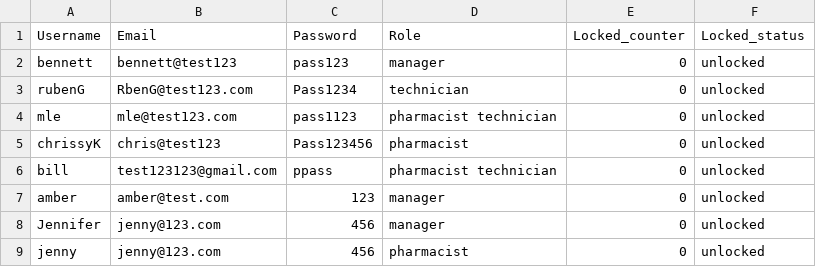
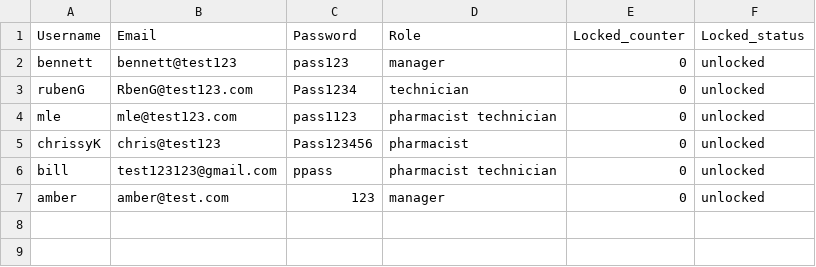
Before and after one commit to BennettPJ/SFWE403-Sem-Proj, a CSV file: DBFiles/db_user_account.csv, drawn as a sheet.

```diff
--- a/DBFiles/db_user_account.csv
+++ b/DBFiles/db_user_account.csv
@@ -7,3 +7 @@ bill,test123123@gmail.com,ppass,pharmacist technician,0,unlocked
 amber,amber@test.com,123,manager,0,unlocked
-Jennifer,jenny@123.com,456,manager,0,unlocked
-jenny,jenny@123.com,456,pharmacist,0,unlocked
```
Also changed, not shown: DBFiles/db_patient_info.csv, 6 other files.
